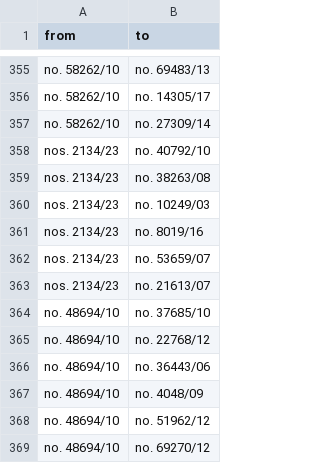
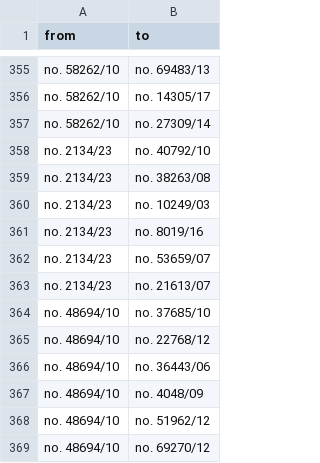
Before and after one commit to liselotteschamp/ECHR_cases_article11, a CSV file: cases.2_citationnetwork.csv, drawn as a sheet; only a part is shown, gaps mark what is left out.

Commit message:
Update cases.2_citationnetwork.csv

```diff
--- a/cases.2_citationnetwork.csv
+++ b/cases.2_citationnetwork.csv
@@ -357,8 +357,8 @@ no. 58262/10;no. 14305/17
 no. 58262/10;no. 27309/14
-nos. 2134/23;no. 40792/10
-nos. 2134/23;no. 38263/08
-nos. 2134/23;no. 10249/03
-nos. 2134/23;no. 8019/16
-nos. 2134/23;no. 53659/07
-nos. 2134/23;no. 21613/07
+no. 2134/23;no. 40792/10
+no. 2134/23;no. 38263/08
+no. 2134/23;no. 10249/03
+no. 2134/23;no. 8019/16
+no. 2134/23;no. 53659/07
+no. 2134/23;no. 21613/07
 no. 48694/10;no. 37685/10
```
